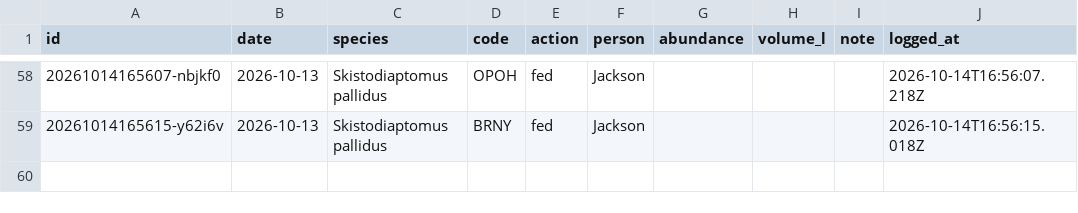
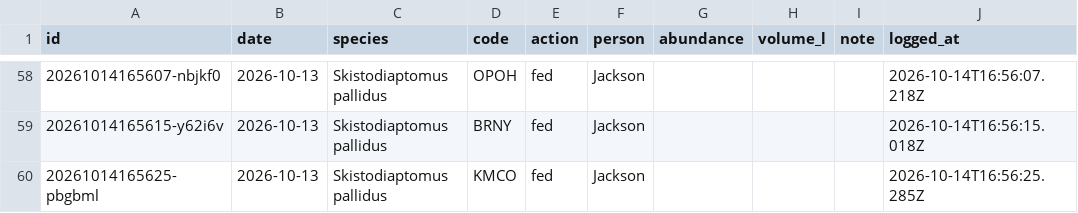
Before and after one commit to ZoopEcoEvo/lab_utilities, a CSV file: culture_details/culture_care_log.csv, drawn as a sheet; only a part is shown, gaps mark what is left out.

Commit message:
Culture care: fed for KMCO, Skistodiaptomus pallidus (Jackson)

```diff
--- a/culture_details/culture_care_log.csv
+++ b/culture_details/culture_care_log.csv
@@ -59 +59,2 @@ id,date,species,code,action,person,abundance,volume_l,note,logged_at
 20261014165615-y62i6v,2026-10-13,Skistodiaptomus pallidus,BRNY,fed,Jackson,,,,2026-10-14T16:56:15.018Z
+20261014165625-pbgbml,2026-10-13,Skistodiaptomus pallidus,KMCO,fed,Jackson,,,,2026-10-14T16:56:25.285Z
```
